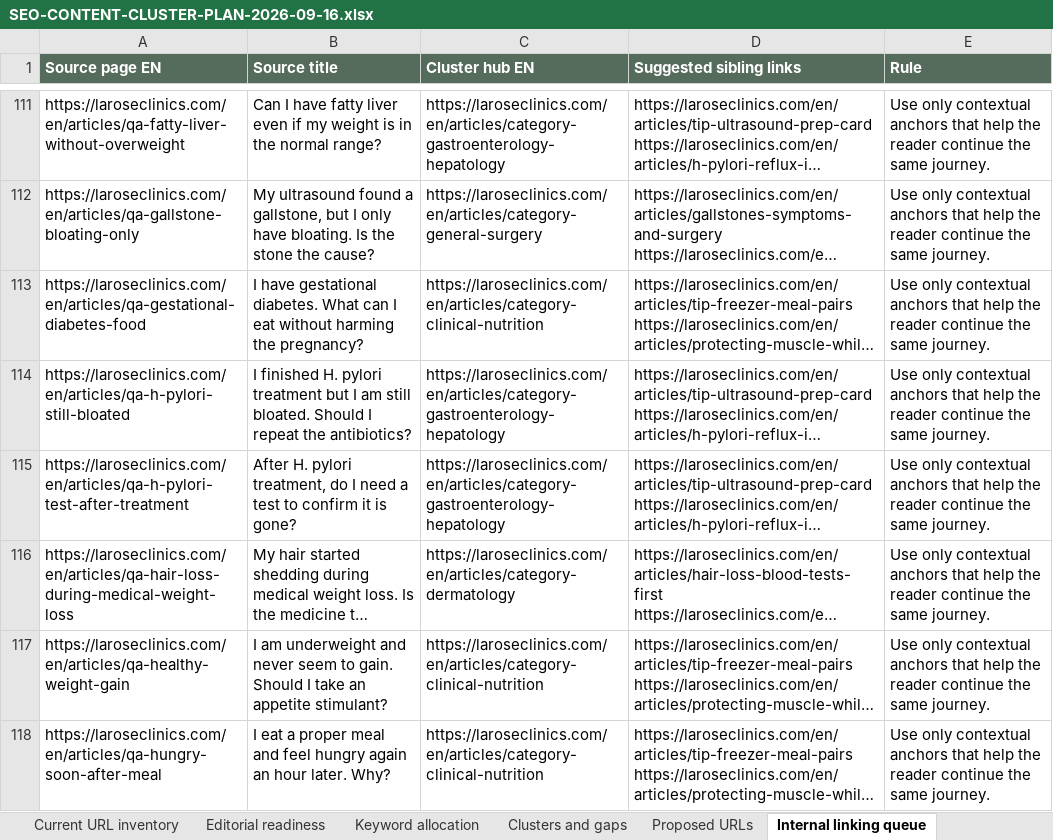
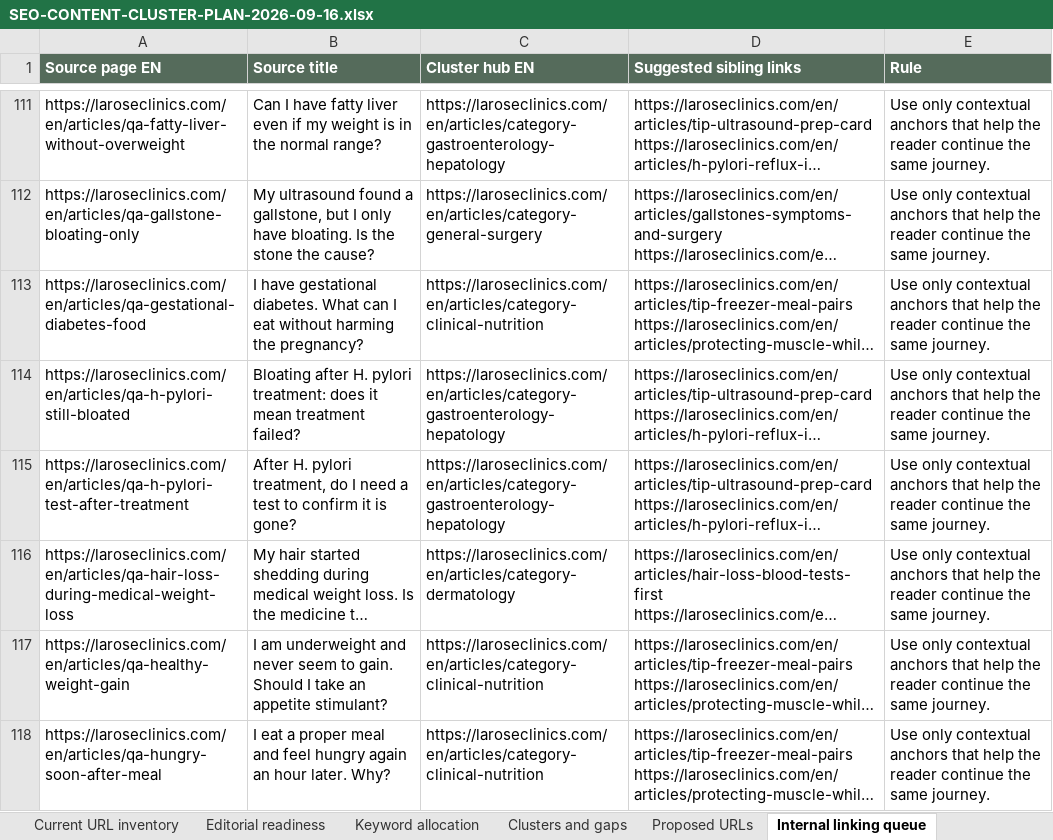
Before and after one commit to larosewellnesshub0-a11y/larose-site, an Excel workbook: _project/SEO-CONTENT-CLUSTER-PLAN-2026-09-16.xlsx, sheet Internal linking queue, drawn as a sheet; only a part is shown, gaps mark what is left out; long unchanged cells end in …; values as stored, in another font and other column widths than the file's, no borders; the diff names each change by its address in the sheet, - before the commit and + after, or states it on an @@ line.

```diff
--- a/_project/SEO-CONTENT-CLUSTER-PLAN-2026-09-16.xlsx (sheet Internal linking queue)
+++ b/_project/SEO-CONTENT-CLUSTER-PLAN-2026-09-16.xlsx (sheet Internal linking queue)
-B114 (Source title): I finished H. pylori treatment but I am still bloated. Should I repeat the antibiotics?
+B114 (Source title): Bloating after H. pylori treatment: does it mean treatment failed?
```
Also changed, not shown: sheet Keyword allocation, sheet Current URL inventory, 6 other files.
